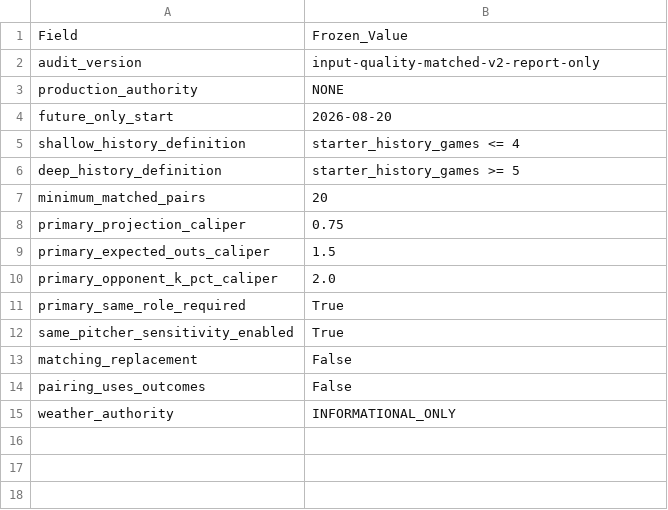
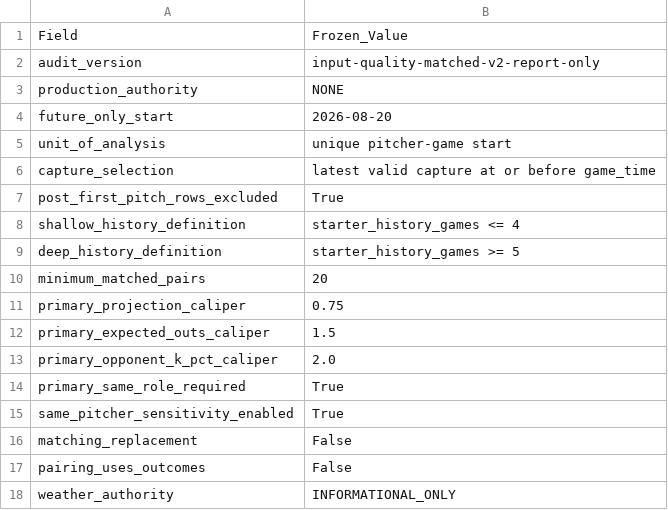
Before and after one commit to KingTud88/MLB-Prop-App, a CSV file: data/input_quality_matched_v2_preregistration.csv, drawn as a sheet.

Commit message:
Record unique pregame unit in input quality preregistration

```diff
--- a/data/input_quality_matched_v2_preregistration.csv
+++ b/data/input_quality_matched_v2_preregistration.csv
@@ -4,2 +4,5 @@ production_authority,NONE
 future_only_start,2026-08-20
+unit_of_analysis,unique pitcher-game start
+capture_selection,latest valid capture at or before game_time
+post_first_pitch_rows_excluded,True
 shallow_history_definition,starter_history_games <= 4
```
